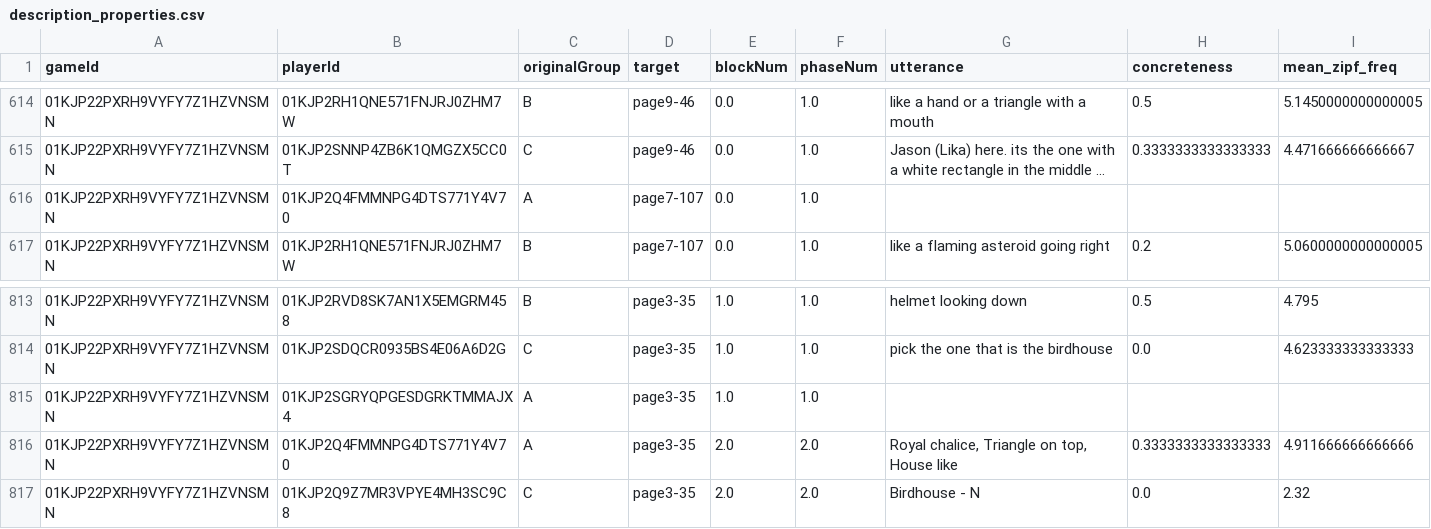
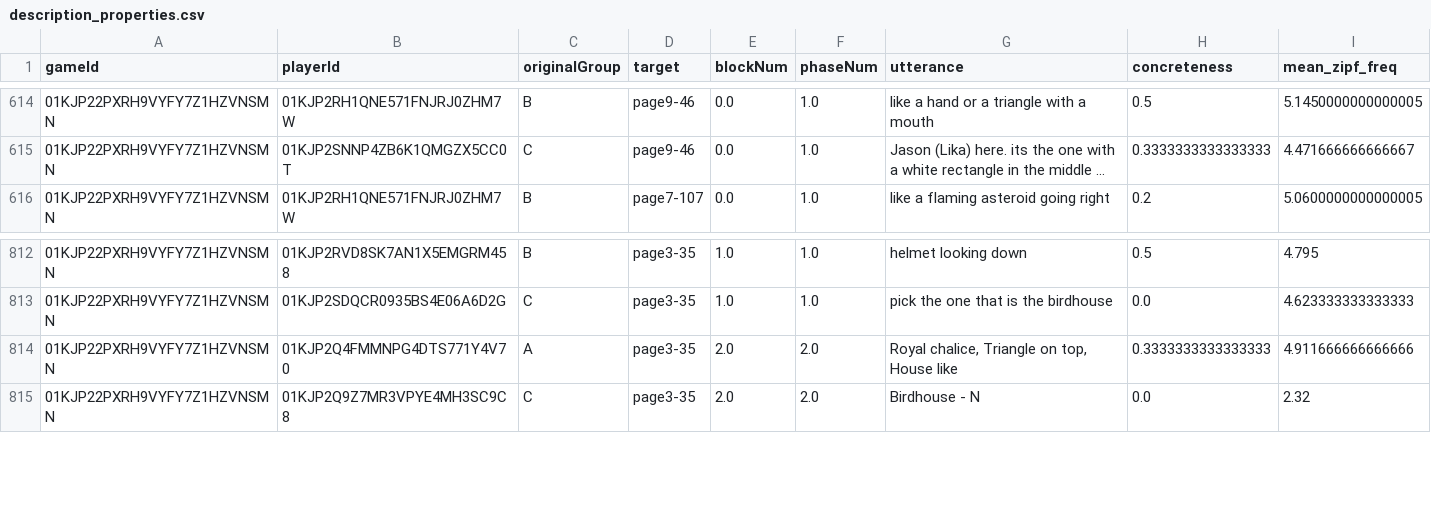
Before and after one commit to aliciamchen/lexical-variation, a CSV file: analysis/pilot_derived/description_properties.csv, drawn as a sheet; only a part is shown, gaps mark what is left out; long unchanged cells end in …; the diff names each change by its address in the sheet, - before the commit and + after, or states it on an @@ line.

```diff
--- a/analysis/pilot_derived/description_properties.csv
+++ b/analysis/pilot_derived/description_properties.csv
-row 616: 01KJP22PXRH9VYFY7Z1HZVNSMN | 01KJP2Q4FMMNPG4DTS771Y4V70 | A | page7-107 | 0.0 | 1.0
-row 815: 01KJP22PXRH9VYFY7Z1HZVNSMN | 01KJP2SGRYQPGESDGRKTMMAJX4 | A | page3-35 | 1.0 | 1.0
```
Also changed, not shown: analysis/pilot_derived/adjacent_similarities.csv, analysis/pilot_derived/lexical_uniqueness.csv, 17 other files.
